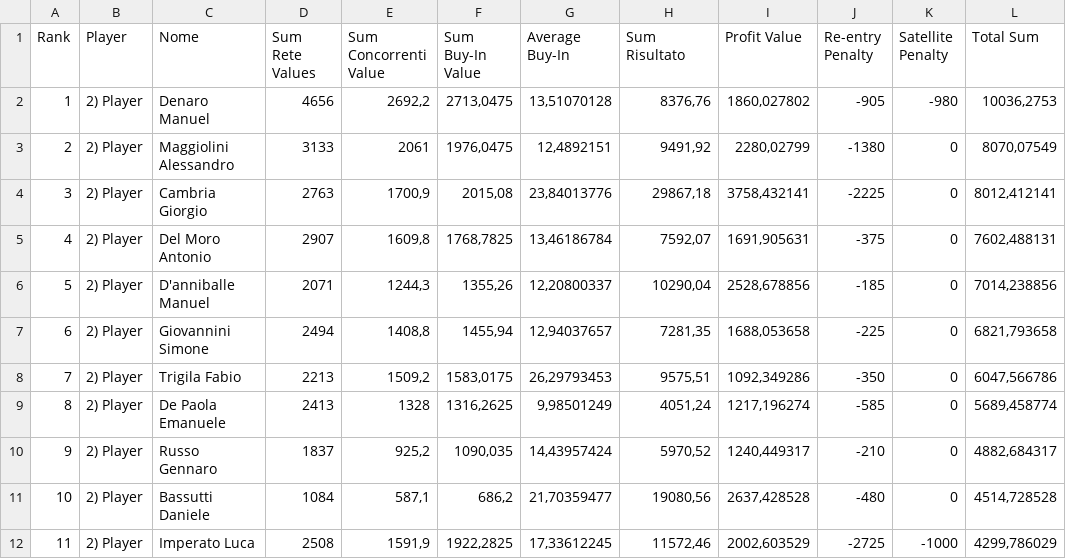
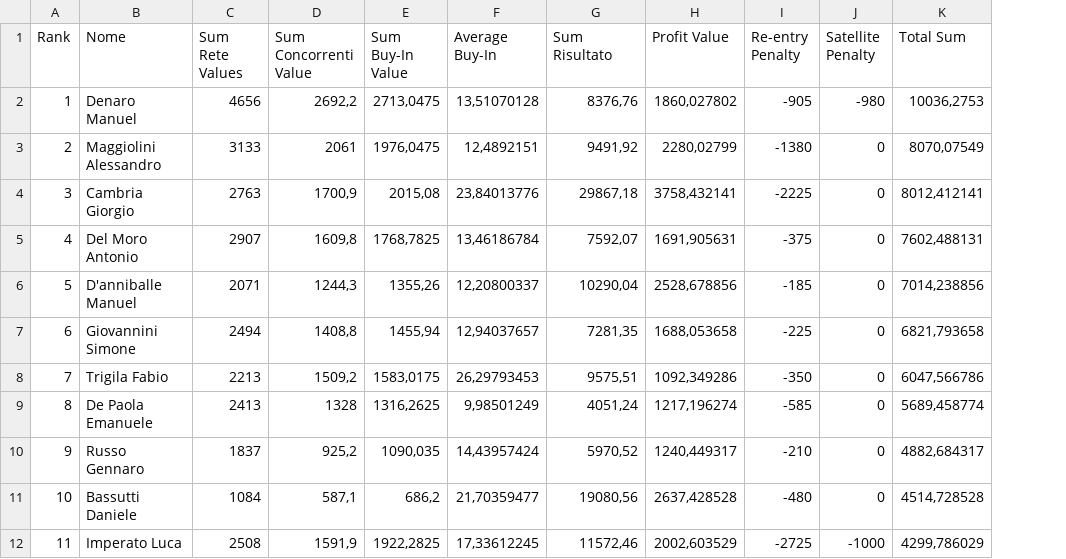
Before and after one commit to Marinotta/race_PapereEdition, a CSV file: output100.csv, drawn as a sheet; only a part is shown; the diff names each change by its address in the sheet, - before the commit and + after, or states it on an @@ line.

Commit message:
Bot aggiornato

```diff
--- a/output100.csv
+++ b/output100.csv
-column B (Player), rows 2-12: all 2) Player
```
